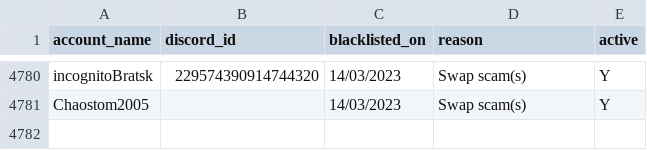
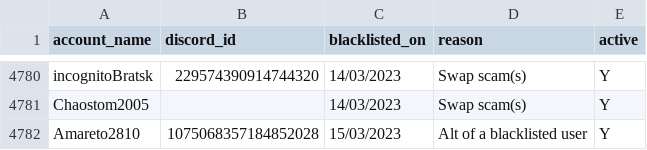
Before and after one commit to The-Forbidden-Trove/ForbiddenTroveBlacklist, a CSV file: blacklist.csv, drawn as a sheet; only a part is shown, gaps mark what is left out.

Commit message:
Update blacklist.csv

```diff
--- a/blacklist.csv
+++ b/blacklist.csv
@@ -4781 +4781,2 @@ account_name, discord_id, blacklisted_on, reason, active
 "Chaostom2005", "", "14/03/2023", "Swap scam(s)", "Y"
+"Amareto2810", "1075068357184852028", "15/03/2023", "Alt of a blacklisted user", "Y"
```
